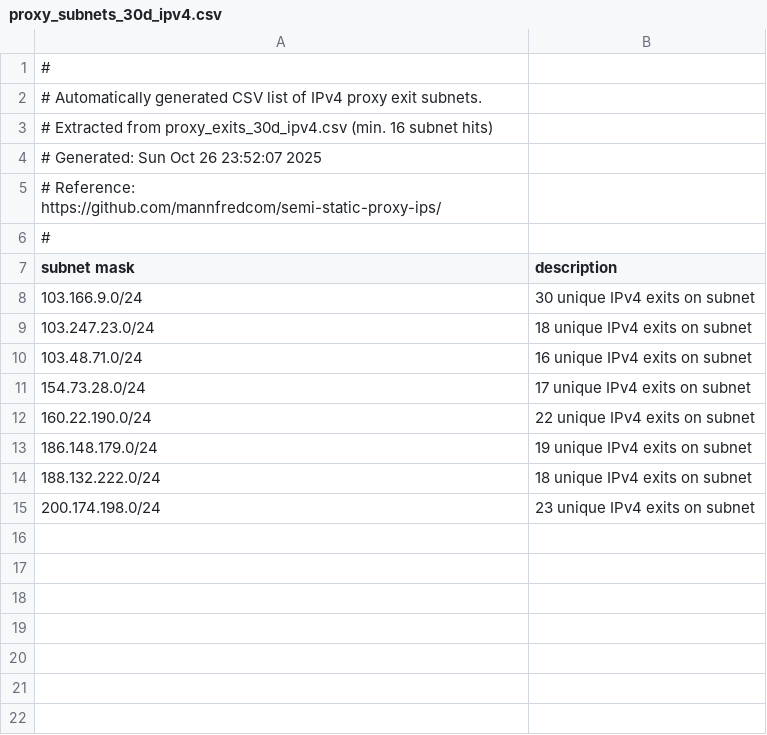
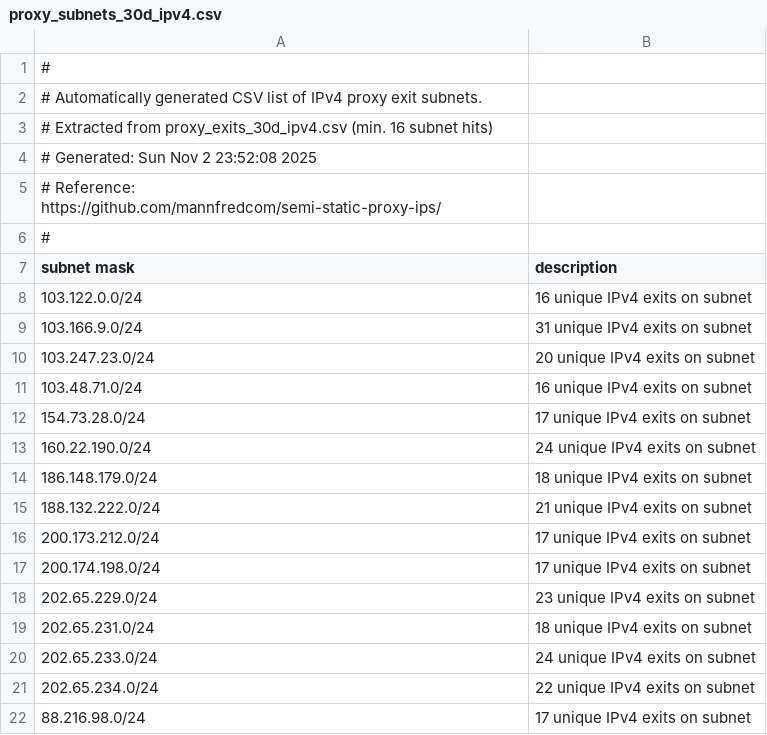
Before and after one commit to mannfredcom/semi-static-proxy-ips, a CSV file: proxy_subnets_30d_ipv4.csv, drawn as a sheet.

```diff
--- a/proxy_subnets_30d_ipv4.csv
+++ b/proxy_subnets_30d_ipv4.csv
@@ -3,3 +3,3 @@
 # Extracted from proxy_exits_30d_ipv4.csv (min. 16 subnet hits)
-# Generated: Sun Oct 26 23:52:07 2025
+# Generated: Sun Nov  2 23:52:08 2025
 # Reference: https://github.com/mannfredcom/semi-static-proxy-ips/
@@ -7,9 +7,16 @@
 subnet mask,description
-103.166.9.0/24,30 unique IPv4 exits on subnet
-103.247.23.0/24,18 unique IPv4 exits on subnet
+103.122.0.0/24,16 unique IPv4 exits on subnet
+103.166.9.0/24,31 unique IPv4 exits on subnet
+103.247.23.0/24,20 unique IPv4 exits on subnet
 103.48.71.0/24,16 unique IPv4 exits on subnet
 154.73.28.0/24,17 unique IPv4 exits on subnet
-160.22.190.0/24,22 unique IPv4 exits on subnet
-186.148.179.0/24,19 unique IPv4 exits on subnet
-188.132.222.0/24,18 unique IPv4 exits on subnet
-200.174.198.0/24,23 unique IPv4 exits on subnet
+160.22.190.0/24,24 unique IPv4 exits on subnet
+186.148.179.0/24,18 unique IPv4 exits on subnet
+188.132.222.0/24,21 unique IPv4 exits on subnet
+200.173.212.0/24,17 unique IPv4 exits on subnet
+200.174.198.0/24,17 unique IPv4 exits on subnet
+202.65.229.0/24,23 unique IPv4 exits on subnet
+202.65.231.0/24,18 unique IPv4 exits on subnet
+202.65.233.0/24,24 unique IPv4 exits on subnet
+202.65.234.0/24,22 unique IPv4 exits on subnet
+88.216.98.0/24,17 unique IPv4 exits on subnet
```
Also changed, not shown: proxy_exits_30d_ipv4.csv, proxy_exits_30d_ipv6.csv, 8 other files.
